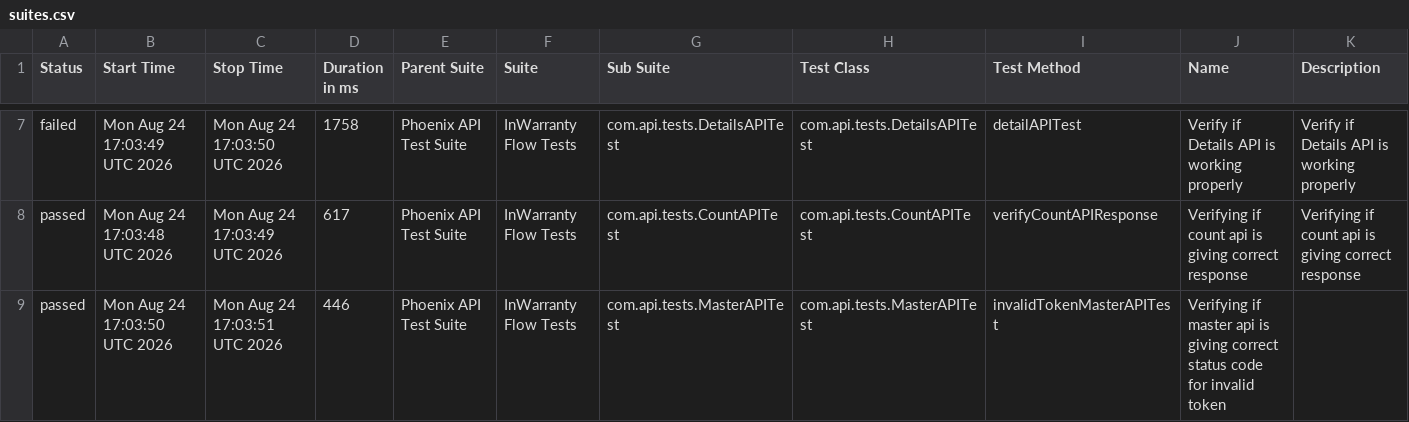
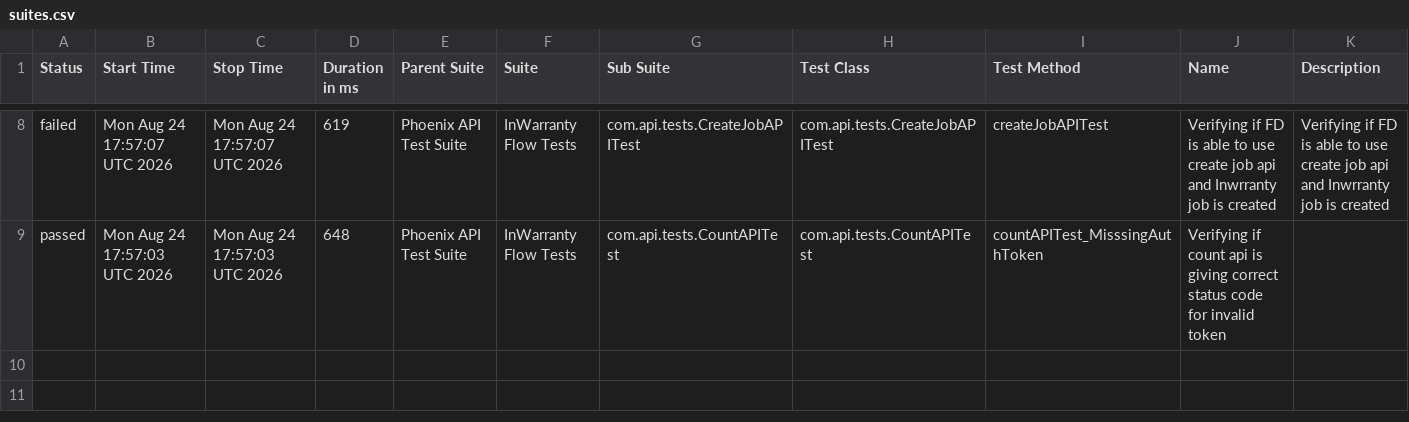
Before and after one commit to taarun96/APIAutomationFrameWork, a CSV file: data/suites.csv, drawn as a sheet; only a part is shown, gaps mark what is left out; the diff covers the shown part only.

```diff
--- a/data/suites.csv
+++ b/data/suites.csv
@@ -7,3 +8,2 @@
-"failed","Mon Aug 24 17:03:49 UTC 2026","Mon Aug 24 17:03:50 UTC 2026","1758","Phoenix API Test Suite","InWarranty Flow Tests","com.api.tests.DetailsAPITest","com.api.tests.DetailsAPITest","detailAPITest","Verify if Details API is working properly","Verify if Details API is working properly"
-"passed","Mon Aug 24 17:03:48 UTC 2026","Mon Aug 24 17:03:49 UTC 2026","617","Phoenix API Test Suite","InWarranty Flow Tests","com.api.tests.CountAPITest","com.api.tests.CountAPITest","verifyCountAPIResponse","Verifying if count api is giving correct response","Verifying if count api is giving correct response"
-"passed","Mon Aug 24 17:03:50 UTC 2026","Mon Aug 24 17:03:51 UTC 2026","446","Phoenix API Test Suite","InWarranty Flow Tests","com.api.tests.MasterAPITest","com.api.tests.MasterAPITest","invalidTokenMasterAPITest","Verifying if master api is giving correct status code for invalid token",""
+"failed","Mon Aug 24 17:57:07 UTC 2026","Mon Aug 24 17:57:07 UTC 2026","619","Phoenix API Test Suite","InWarranty Flow Tests","com.api.tests.CreateJobAPITest","com.api.tests.CreateJobAPITest","createJobAPITest","Verifying if FD is able to use create job api and Inwrranty job is created","Verifying if FD is able to use create job api and Inwrranty job is created"
+"passed","Mon Aug 24 17:57:03 UTC 2026","Mon Aug 24 17:57:03 UTC 2026","648","Phoenix API Test Suite","InWarranty Flow Tests","com.api.tests.CountAPITest","com.api.tests.CountAPITest","countAPITest_MisssingAuthToken","Verifying if count api is giving correct status code for invalid token",""
```
Also changed, not shown: 1 added row and 30 edited cells elsewhere in this file, data/behaviors.csv, 56 other files.
